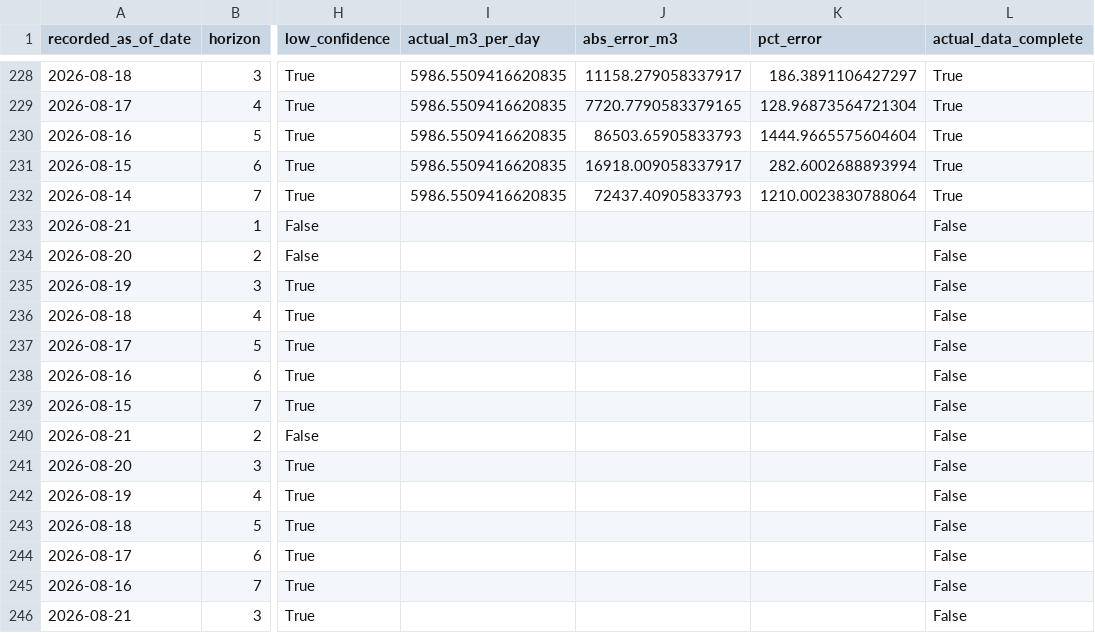
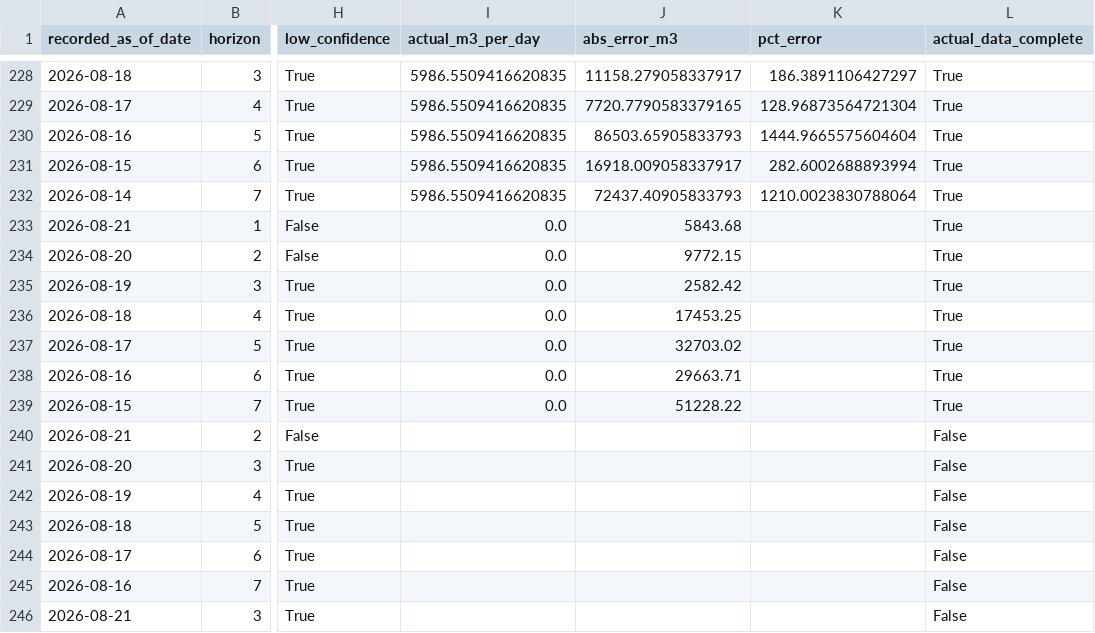
Before and after one commit to mpdox30/maenarua-water-web, a CSV file: 01_data/forecasting_results/Reservoir_inflow/forecast_accuracy_log.csv, drawn as a sheet; only a part is shown, gaps mark what is left out; the diff names each change by its address in the sheet, - before the commit and + after, or states it on an @@ line.

Commit message:
Auto-update: monitoring.json + inflow_6h_display.json + forecast_accuracy_log.csv Sun 08/23/2026  8:32:07.02

```diff
--- a/01_data/forecasting_results/Reservoir_inflow/forecast_accuracy_log.csv
+++ b/01_data/forecasting_results/Reservoir_inflow/forecast_accuracy_log.csv
-I233:I239 (actual_m3_per_day): (empty)
+I233:I239 (actual_m3_per_day): 0.0
-J233 (abs_error_m3): (empty)
+J233 (abs_error_m3): 5843.68
-L233:L239 (actual_data_complete): False
+L233:L239 (actual_data_complete): True
-J234 (abs_error_m3): (empty)
+J234 (abs_error_m3): 9772.15
-J235 (abs_error_m3): (empty)
+J235 (abs_error_m3): 2582.42
-J236 (abs_error_m3): (empty)
+J236 (abs_error_m3): 17453.25
-J237 (abs_error_m3): (empty)
+J237 (abs_error_m3): 32703.02
-J238 (abs_error_m3): (empty)
+J238 (abs_error_m3): 29663.71
-J239 (abs_error_m3): (empty)
+J239 (abs_error_m3): 51228.22
```
Also changed, not shown: 03_website/assets/data/forecast_accuracy_log.csv, 1 other file.
